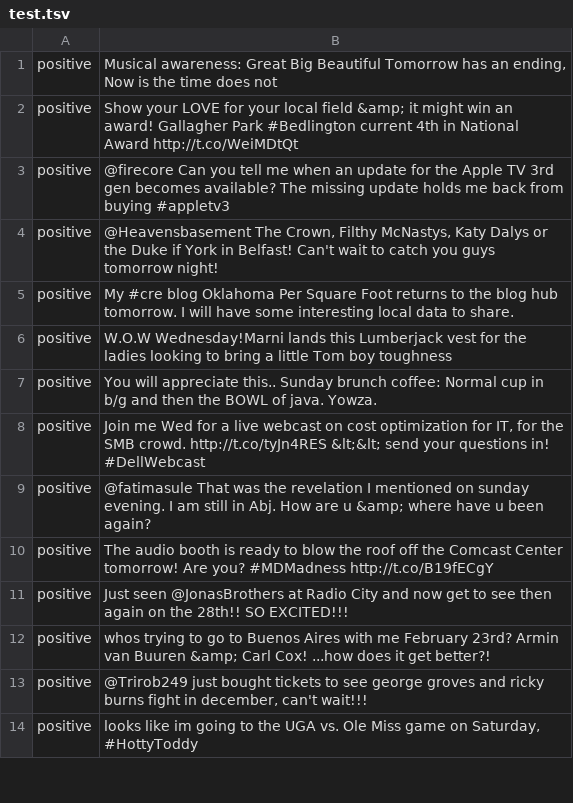
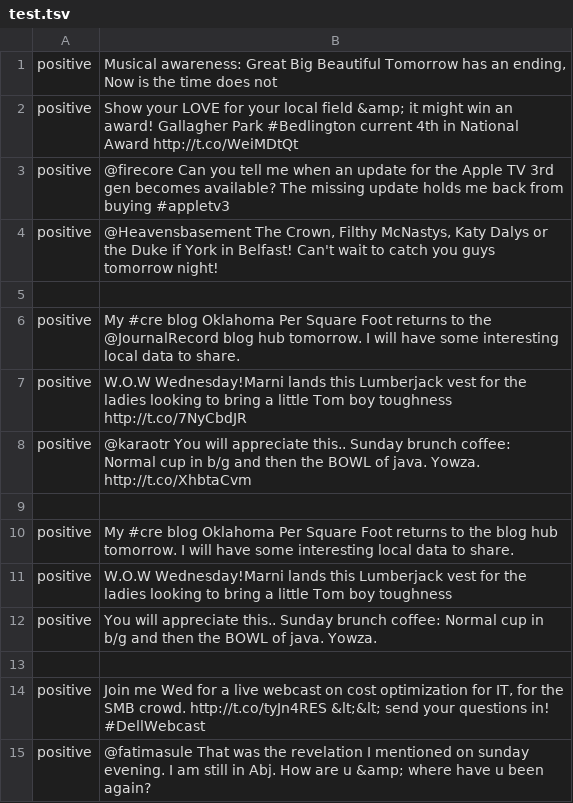
Before and after one commit to douglascardoso/sentiment-analysis, a TSV file: src/main/resources/semeval/test.tsv, drawn as a sheet; only a part is shown; the shorter side is filled out with more unchanged rows; the diff names each change by its address in the sheet, - before the commit and + after, or states it on an @@ line.

Commit message:
Test with a different setup

```diff
--- a/src/main/resources/semeval/test.tsv
+++ b/src/main/resources/semeval/test.tsv
+row 5: (empty)
+row 6: positive | My #cre blog Oklahoma Per Square Foot returns to the @JournalRecord blog hub tomorrow. I will have some interesting local data to share.
+row 7: positive | W.O.W Wednesday!Marni lands this Lumberjack vest for the ladies looking to bring a little Tom boy toughness http://t.co/7NyCbdJR
+row 8: positive | @karaotr You will appreciate this.. Sunday brunch coffee: Normal cup in b/g and then the BOWL of java. Yowza. http://t.co/XhbtaCvm
+row 9: (empty)
+row 13: (empty)
```
Also changed, not shown: 2 other files.
